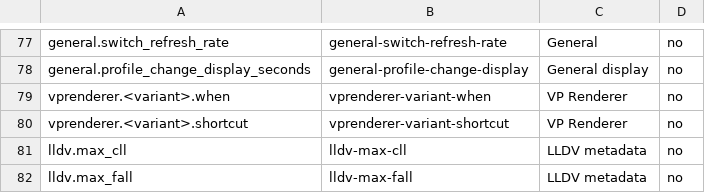
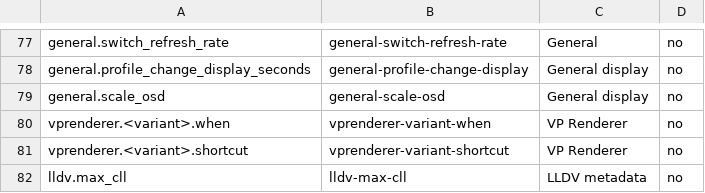
Before and after one commit to billslack2/videoprocessor, a TSV file: docs/configuration-public-fields.tsv, drawn as a sheet; only a part is shown, gaps mark what is left out; the shorter side is filled out with more unchanged rows.

```diff
--- a/docs/configuration-public-fields.tsv
+++ b/docs/configuration-public-fields.tsv
@@ -78,2 +78,3 @@ general.switch_refresh_rate	general-switch-refresh-rate	General	no
 general.profile_change_display_seconds	general-profile-change-display	General display	no
+general.scale_osd	general-scale-osd	General display	no
 vprenderer.<variant>.when	vprenderer-variant-when	VP Renderer	no
```
Also changed, not shown: docs/configuration-public-values.tsv, 5 other files.
